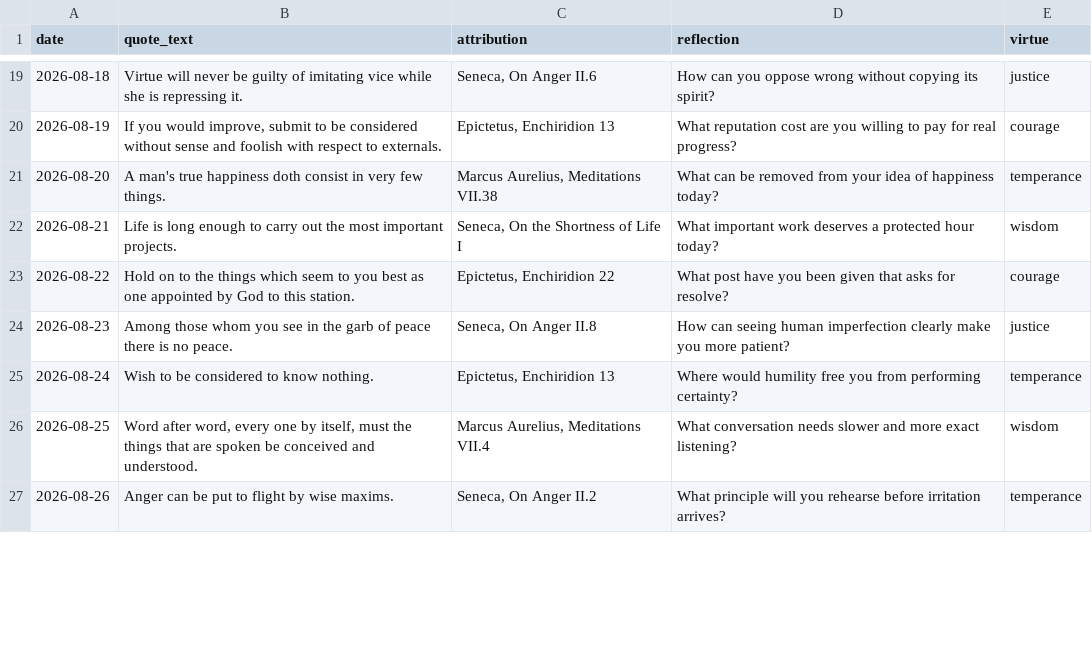
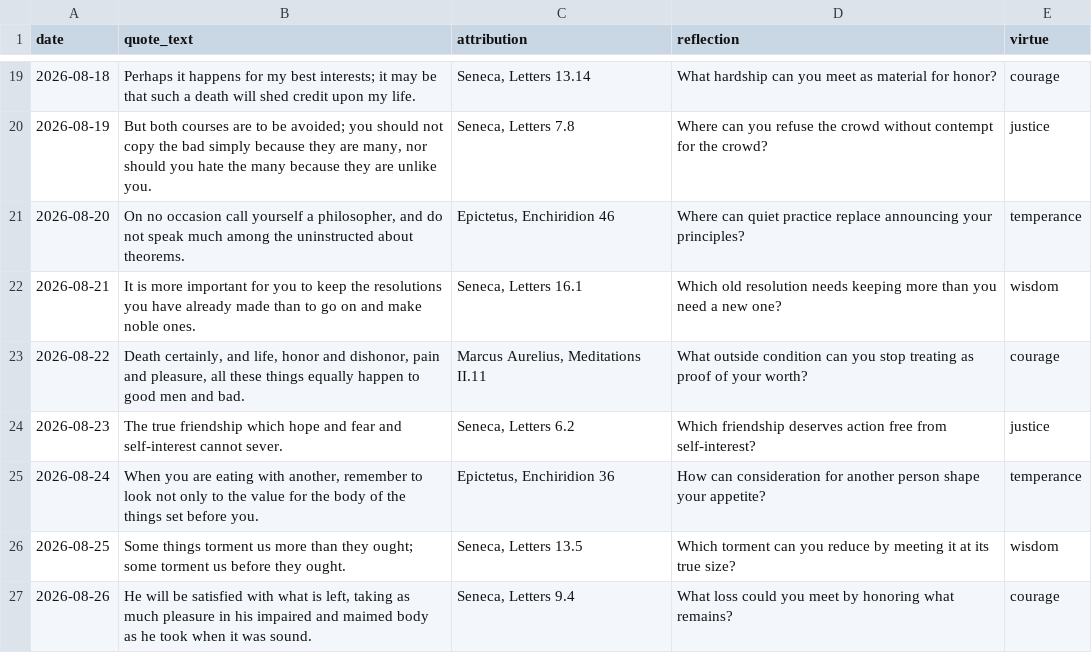
Before and after one commit to moottoast/momentomorning, a CSV file: content/2026-08-01_to_2026-08-31.csv, drawn as a sheet; only a part is shown, gaps mark what is left out; the diff covers the shown part only.

```diff
--- a/content/2026-08-01_to_2026-08-31.csv
+++ b/content/2026-08-01_to_2026-08-31.csv
@@ -19,9 +19,9 @@ date,quote_text,attribution,reflection,virtue
-2026-08-18,"Virtue will never be guilty of imitating vice while she is repressing it.","Seneca, On Anger II.6","How can you oppose wrong without copying its spirit?",justice
-2026-08-19,"If you would improve, submit to be considered without sense and foolish with respect to externals.","Epictetus, Enchiridion 13","What reputation cost are you willing to pay for real progress?",courage
-2026-08-20,"A man's true happiness doth consist in very few things.","Marcus Aurelius, Meditations VII.38","What can be removed from your idea of happiness today?",temperance
-2026-08-21,"Life is long enough to carry out the most important projects.","Seneca, On the Shortness of Life I","What important work deserves a protected hour today?",wisdom
-2026-08-22,"Hold on to the things which seem to you best as one appointed by God to this station.","Epictetus, Enchiridion 22","What post have you been given that asks for resolve?",courage
-2026-08-23,"Among those whom you see in the garb of peace there is no peace.","Seneca, On Anger II.8","How can seeing human imperfection clearly make you more patient?",justice
-2026-08-24,"Wish to be considered to know nothing.","Epictetus, Enchiridion 13","Where would humility free you from performing certainty?",temperance
-2026-08-25,"Word after word, every one by itself, must the things that are spoken be conceived and understood.","Marcus Aurelius, Meditations VII.4","What conversation needs slower and more exact listening?",wisdom
-2026-08-26,"Anger can be put to flight by wise maxims.","Seneca, On Anger II.2","What principle will you rehearse before irritation arrives?",temperance
+2026-08-18,"Perhaps it happens for my best interests; it may be that such a death will shed credit upon my life.","Seneca, Letters 13.14","What hardship can you meet as material for honor?",courage
+2026-08-19,"But both courses are to be avoided; you should not copy the bad simply because they are many, nor should you hate the many because they are unlike you.","Seneca, Letters 7.8","Where can you refuse the crowd without contempt for the crowd?",justice
+2026-08-20,"On no occasion call yourself a philosopher, and do not speak much among the uninstructed about theorems.","Epictetus, Enchiridion 46","Where can quiet practice replace announcing your principles?",temperance
+2026-08-21,"It is more important for you to keep the resolutions you have already made than to go on and make noble ones.","Seneca, Letters 16.1","Which old resolution needs keeping more than you need a new one?",wisdom
+2026-08-22,"Death certainly, and life, honor and dishonor, pain and pleasure, all these things equally happen to good men and bad.","Marcus Aurelius, Meditations II.11","What outside condition can you stop treating as proof of your worth?",courage
+2026-08-23,"The true friendship which hope and fear and self-interest cannot sever.","Seneca, Letters 6.2","Which friendship deserves action free from self-interest?",justice
+2026-08-24,"When you are eating with another, remember to look not only to the value for the body of the things set before you.","Epictetus, Enchiridion 36","How can consideration for another person shape your appetite?",temperance
+2026-08-25,"Some things torment us more than they ought; some torment us before they ought.","Seneca, Letters 13.5","Which torment can you reduce by meeting it at its true size?",wisdom
+2026-08-26,"He will be satisfied with what is left, taking as much pleasure in his impaired and maimed body as he took when it was sound.","Seneca, Letters 9.4","What loss could you meet by honoring what remains?",courage
```
Also changed, not shown: 75 edited cells elsewhere in this file, content/2026-06-01_to_2026-06-30.csv, content/2026-07-01_to_2026-07-31.csv, 2 other files.
